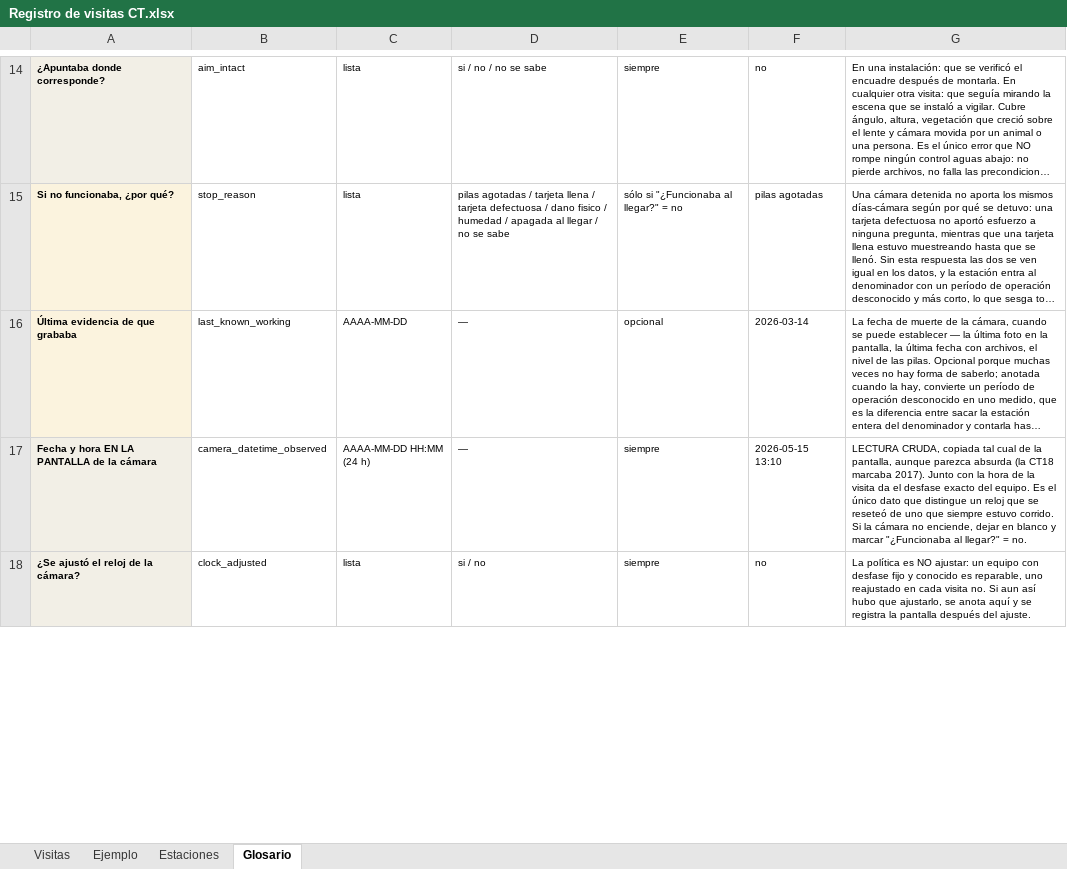
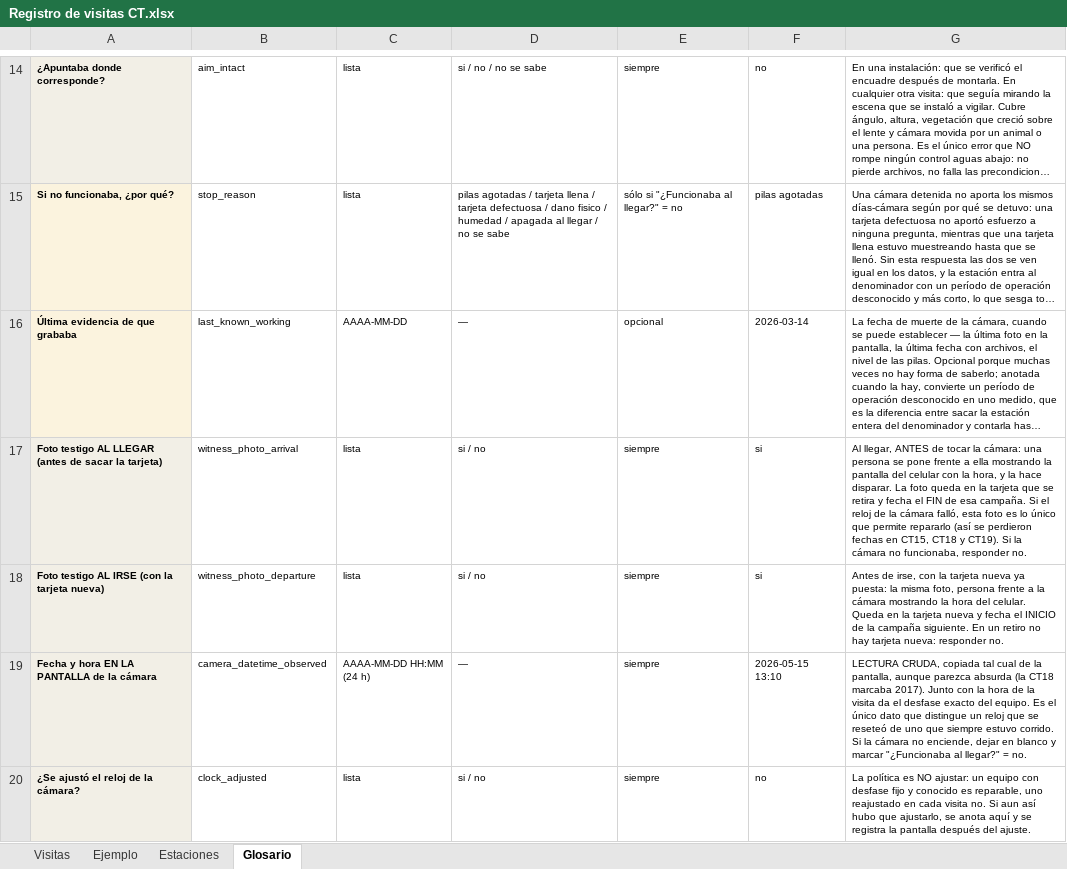
Before and after one commit to FelipeGuarda/Python, an Excel workbook: camera-traps/data/campaigns/Registro de visitas CT.xlsx, sheet Glosario, drawn as a sheet; only a part is shown, gaps mark what is left out; long unchanged cells end in …; values as stored, in another font and other column widths than the file's, no borders; the diff covers the shown part only; the diff names each change by its address in the sheet, - before the commit and + after, or states it on an @@ line.

```diff
--- a/camera-traps/data/campaigns/Registro de visitas CT.xlsx (sheet Glosario)
+++ b/camera-traps/data/campaigns/Registro de visitas CT.xlsx (sheet Glosario)
+row 17: Foto testigo AL LLEGAR (antes de sacar la tarjeta) | witness_photo_arrival | lista | si / no | siempre | si | Al llegar, ANTES de tocar la cámara: una persona se pone frente a ella mostrando la pantalla del celular con la hora, y la hace disparar. La foto queda en la tarjeta que se retira y fecha el FIN de esa campaña. Si el reloj de la cámara falló, esta foto es lo único que permite repararlo (así se perdieron fechas en CT15, CT18 y CT19). Si la cámara no funcionaba, responder no.
+row 18: Foto testigo AL IRSE (con la tarjeta nueva) | witness_photo_departure | lista | si / no | siempre | si | Antes de irse, con la tarjeta nueva ya puesta: la misma foto, persona frente a la cámara mostrando la hora del celular. Queda en la tarjeta nueva y fecha el INICIO de la campaña siguiente. En un retiro no hay tarjeta nueva: responder no.
```
Also changed, not shown: 9 edited cells elsewhere in this sheet, sheet Ejemplo, sheet Visitas, 15 other files.
